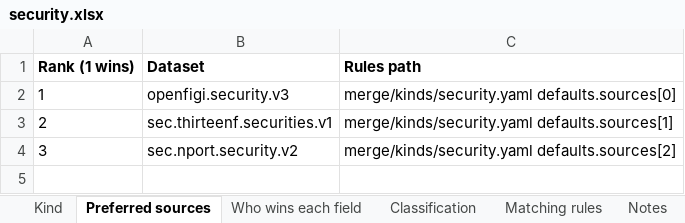
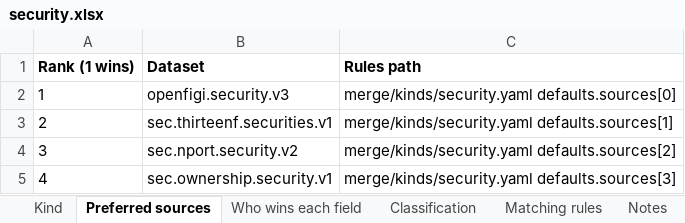
Before and after one commit to paulananth/edgartools-platform, an Excel workbook: rules/merge/kinds/security.xlsx, sheet Preferred sources, drawn as a sheet; values as stored, in another font and other column widths than the file's, no borders; the diff names each change by its address in the sheet, - before the commit and + after, or states it on an @@ line.

```diff
--- a/rules/merge/kinds/security.xlsx (sheet Preferred sources)
+++ b/rules/merge/kinds/security.xlsx (sheet Preferred sources)
+row 5: 4 | sec.ownership.security.v1 | merge/kinds/security.yaml defaults.sources[3]
```
Also changed, not shown: sheet Matching rules, rules/sources/sec.ownership/MAPPING.xlsx, 5 other files.
